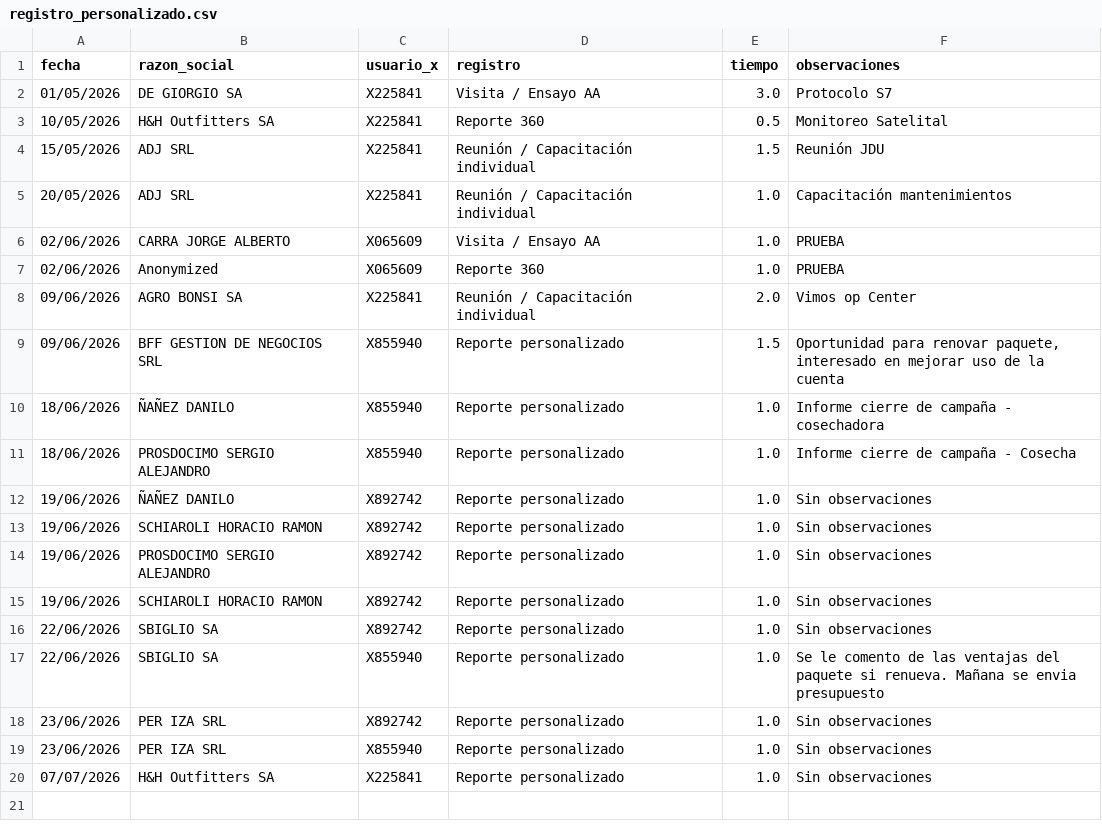
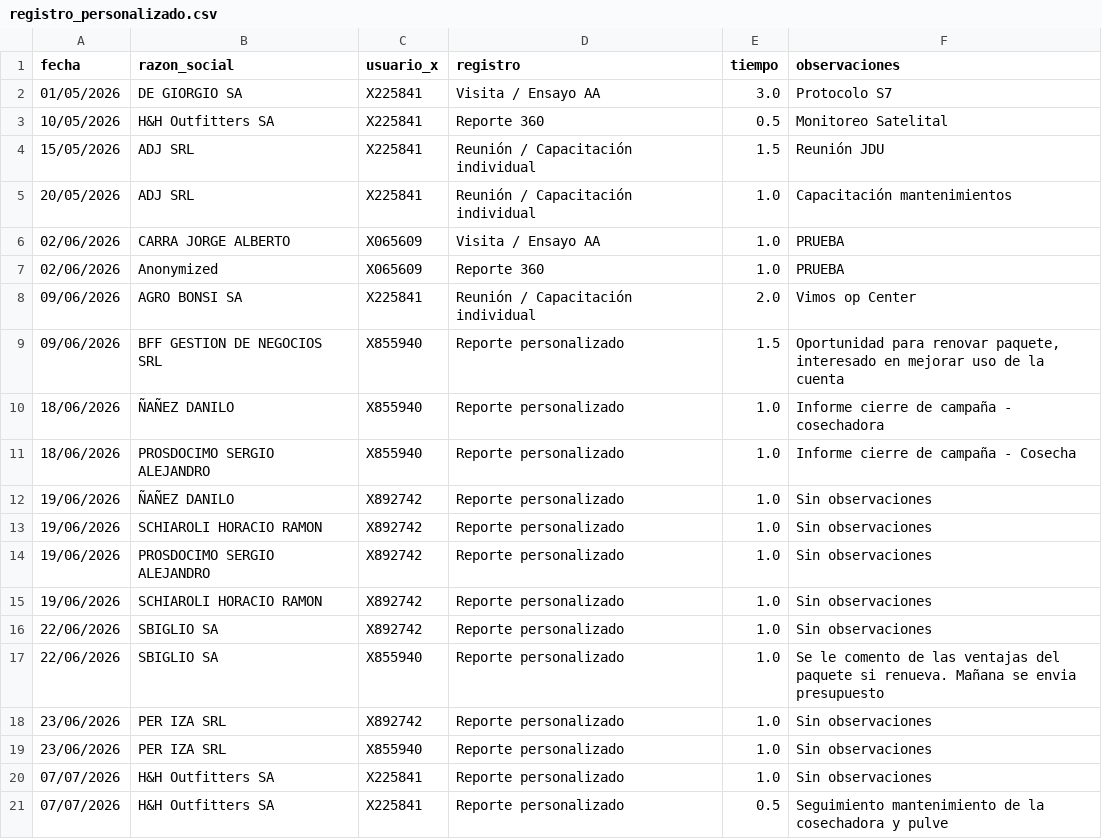
Before and after one commit to suyai-d/reportes-seguridad-db, a CSV file: registro_personalizado.csv, drawn as a sheet.

```diff
--- a/registro_personalizado.csv
+++ b/registro_personalizado.csv
@@ -20 +20,2 @@ fecha,razon_social,usuario_x,registro,tiempo,observaciones
 07/07/2026,H&H Outfitters SA,X225841,Reporte personalizado,1.0,Sin observaciones
+07/07/2026,H&H Outfitters SA,X225841,Reporte personalizado,0.5,Seguimiento mantenimiento de la cosechadora y pulve
```
